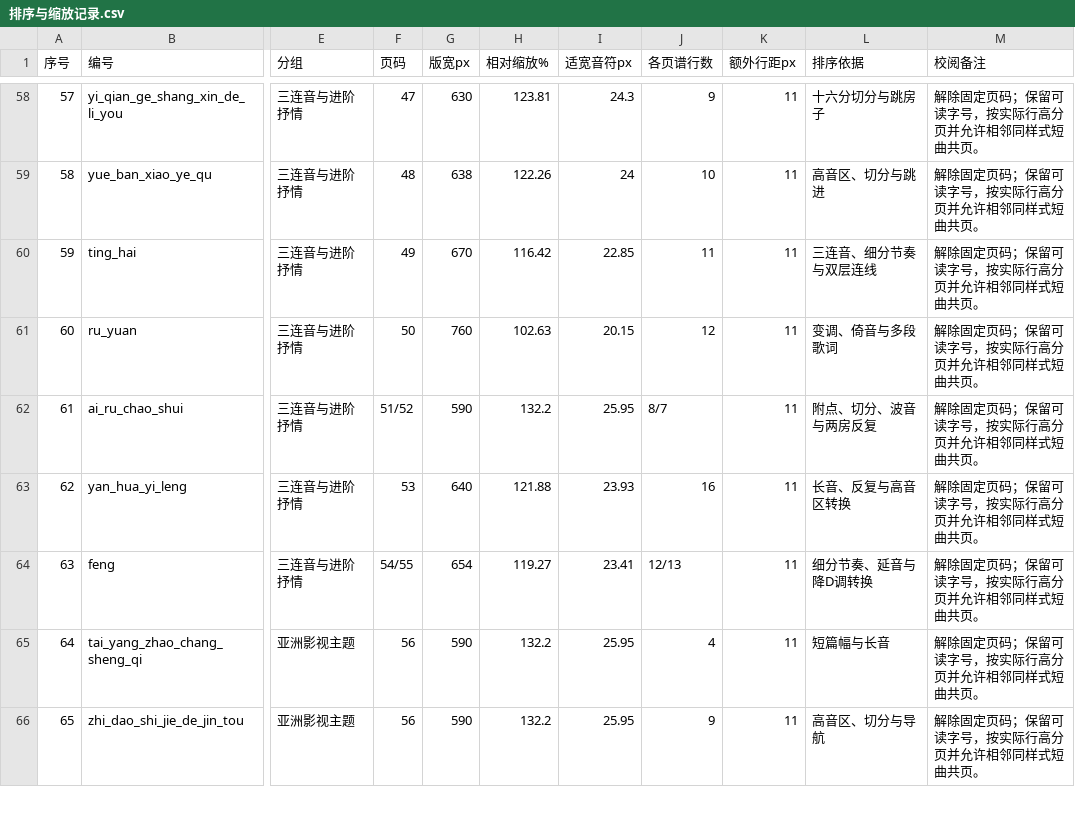
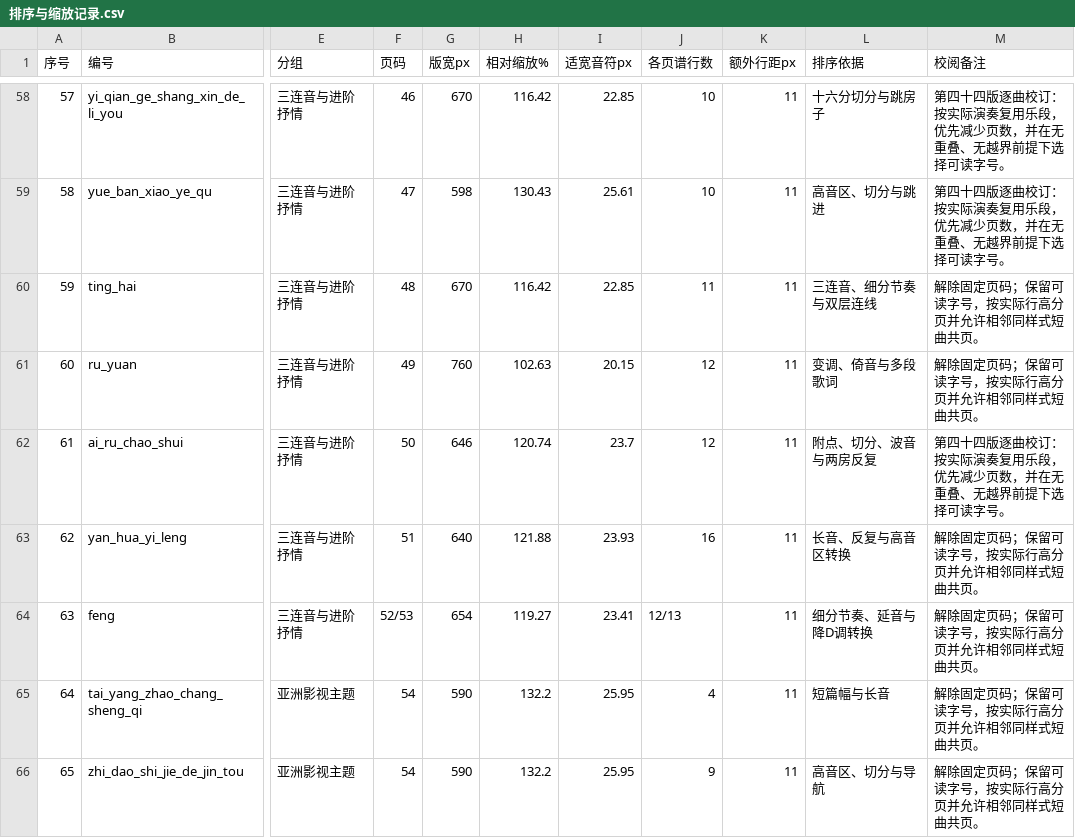
Before and after one commit to huazhechen/m3n, a CSV file: scorebook/排序与缩放记录.csv, drawn as a sheet; only a part is shown, gaps mark what is left out; the diff covers the shown part only; the diff names each change by its address in the sheet, - before the commit and + after, or states it on an @@ line.

```diff
--- a/scorebook/排序与缩放记录.csv
+++ b/scorebook/排序与缩放记录.csv
-F58 (页码): 47
+F58 (页码): 46
-G58 (版宽px): 630
+G58 (版宽px): 670
-H58 (相对缩放%): 123.81
+H58 (相对缩放%): 116.42
-I58 (适宽音符px): 24.3
+I58 (适宽音符px): 22.85
-J58 (各页谱行数): 9
+J58 (各页谱行数): 10
-M58:M59 (校阅备注): 解除固定页码；保留可读字号，按实际行高分页并允许相邻同样式短曲共页。
+M58:M59 (校阅备注): 第四十四版逐曲校订：按实际演奏复用乐段，优先减少页数，并在无重叠、无越界前提下选择可读字号。
-F59 (页码): 48
+F59 (页码): 47
-G59 (版宽px): 638
+G59 (版宽px): 598
-H59 (相对缩放%): 122.26
+H59 (相对缩放%): 130.43
-I59 (适宽音符px): 24
+I59 (适宽音符px): 25.61
-F60 (页码): 49
+F60 (页码): 48
-F61 (页码): 50
+F61 (页码): 49
-F62 (页码): 51/52
+F62 (页码): 50
-G62 (版宽px): 590
+G62 (版宽px): 646
-H62 (相对缩放%): 132.2
+H62 (相对缩放%): 120.74
-I62 (适宽音符px): 25.95
+I62 (适宽音符px): 23.7
-J62 (各页谱行数): 8/7
+J62 (各页谱行数): 12
-M62 (校阅备注): 解除固定页码；保留可读字号，按实际行高分页并允许相邻同样式短曲共页。
+M62 (校阅备注): 第四十四版逐曲校订：按实际演奏复用乐段，优先减少页数，并在无重叠、无越界前提下选择可读字号。
-F63 (页码): 53
+F63 (页码): 51
-F64 (页码): 54/55
+F64 (页码): 52/53
-F65:F66 (页码): 56
+F65:F66 (页码): 54
```
Also changed, not shown: 69 edited cells elsewhere in this file, 45 other files.
